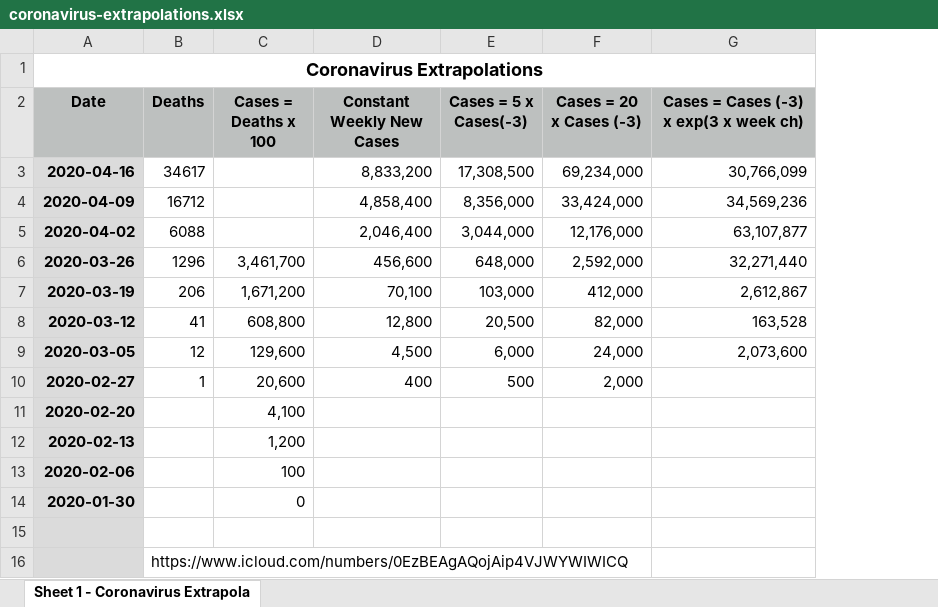
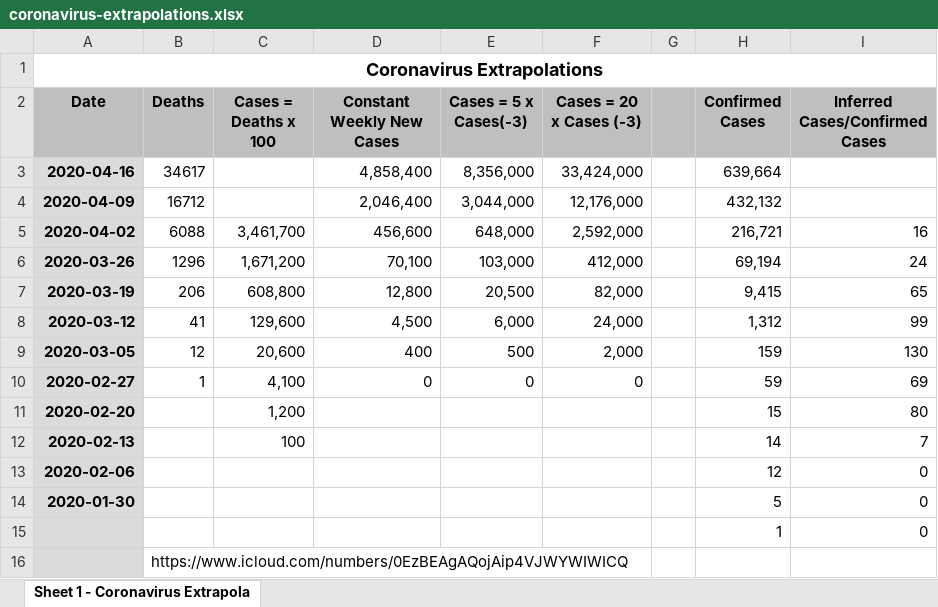
Before and after one commit to DavidLJ/public-files, an Excel workbook: coronavirus-extrapolations.xlsx, sheet Sheet 1 - Coronavirus Extrapola, drawn as a sheet; values as stored, in another font and other column widths than the file's, no borders; removed rows and columns are numbered as before the commit, all else as after; the diff names each change by its address in the sheet, - before the commit and + after, or states it on an @@ line.

```diff
--- a/coronavirus-extrapolations.xlsx (sheet Sheet 1 - Coronavirus Extrapola)
+++ b/coronavirus-extrapolations.xlsx (sheet Sheet 1 - Coronavirus Extrapola)
-column G, rows 2-9: Cases = Cases (-3) x exp(3 x week ch) | 30,766,099 | 34,569,236 | 63,107,877 | 32,271,440 | 2,612,867 | 163,528 | 2,073,600
+column G, empty
+column H (Confirmed Cases), rows 3-15: 639,664 | 432,132 | 216,721 | 69,194 | 9,415 | 1,312 | 159 | 59 | 15 | 14 | 12 | 5 | 1
+column I (Inferred Cases/Confirmed Cases), rows 5-15: 16 | 24 | 65 | 99 | 130 | 69 | 80 | 7 | 0 | 0 | 0
-D3 (Constant Weekly New Cases): 8,833,200
+D3 (Constant Weekly New Cases): 4,858,400
-E3 (Cases = 5 x Cases(-3)): 17,308,500
+E3 (Cases = 5 x Cases(-3)): 8,356,000
-F3 (Cases = 20 x Cases (-3)): 69,234,000
+F3 (Cases = 20 x Cases (-3)): 33,424,000
-D4 (Constant Weekly New Cases): 4,858,400
+D4 (Constant Weekly New Cases): 2,046,400
-E4 (Cases = 5 x Cases(-3)): 8,356,000
+E4 (Cases = 5 x Cases(-3)): 3,044,000
-F4 (Cases = 20 x Cases (-3)): 33,424,000
+F4 (Cases = 20 x Cases (-3)): 12,176,000
-C5 (Cases = Deaths x 100): (empty)
+C5 (Cases = Deaths x 100): 3,461,700
-D5 (Constant Weekly New Cases): 2,046,400
+D5 (Constant Weekly New Cases): 456,600
-E5 (Cases = 5 x Cases(-3)): 3,044,000
+E5 (Cases = 5 x Cases(-3)): 648,000
-F5 (Cases = 20 x Cases (-3)): 12,176,000
+F5 (Cases = 20 x Cases (-3)): 2,592,000
-C6 (Cases = Deaths x 100): 3,461,700
+C6 (Cases = Deaths x 100): 1,671,200
-D6 (Constant Weekly New Cases): 456,600
+D6 (Constant Weekly New Cases): 70,100
-E6 (Cases = 5 x Cases(-3)): 648,000
+E6 (Cases = 5 x Cases(-3)): 103,000
-F6 (Cases = 20 x Cases (-3)): 2,592,000
+F6 (Cases = 20 x Cases (-3)): 412,000
-C7 (Cases = Deaths x 100): 1,671,200
+C7 (Cases = Deaths x 100): 608,800
-D7 (Constant Weekly New Cases): 70,100
+D7 (Constant Weekly New Cases): 12,800
-E7 (Cases = 5 x Cases(-3)): 103,000
+E7 (Cases = 5 x Cases(-3)): 20,500
-F7 (Cases = 20 x Cases (-3)): 412,000
+F7 (Cases = 20 x Cases (-3)): 82,000
-C8 (Cases = Deaths x 100): 608,800
+C8 (Cases = Deaths x 100): 129,600
-D8 (Constant Weekly New Cases): 12,800
+D8 (Constant Weekly New Cases): 4,500
-E8 (Cases = 5 x Cases(-3)): 20,500
+E8 (Cases = 5 x Cases(-3)): 6,000
-F8 (Cases = 20 x Cases (-3)): 82,000
+F8 (Cases = 20 x Cases (-3)): 24,000
-C9 (Cases = Deaths x 100): 129,600
+C9 (Cases = Deaths x 100): 20,600
-D9 (Constant Weekly New Cases): 4,500
+D9 (Constant Weekly New Cases): 400
-E9 (Cases = 5 x Cases(-3)): 6,000
+E9 (Cases = 5 x Cases(-3)): 500
-F9 (Cases = 20 x Cases (-3)): 24,000
+F9 (Cases = 20 x Cases (-3)): 2,000
-C10 (Cases = Deaths x 100): 20,600
+C10 (Cases = Deaths x 100): 4,100
-D10 (Constant Weekly New Cases): 400
+D10 (Constant Weekly New Cases): 0
-E10 (Cases = 5 x Cases(-3)): 500
+E10 (Cases = 5 x Cases(-3)): 0
-F10 (Cases = 20 x Cases (-3)): 2,000
+F10 (Cases = 20 x Cases (-3)): 0
-C11 (Cases = Deaths x 100): 4,100
+C11 (Cases = Deaths x 100): 1,200
-C12 (Cases = Deaths x 100): 1,200
+C12 (Cases = Deaths x 100): 100
-C13 (Cases = Deaths x 100): 100
+C13 (Cases = Deaths x 100): (empty)
-C14 (Cases = Deaths x 100): 0
+C14 (Cases = Deaths x 100): (empty)
-row 15: (empty)
+row 15:  |  |  |  |  |  |  | 1 | 0
```
Also changed, not shown: 1 other file.
